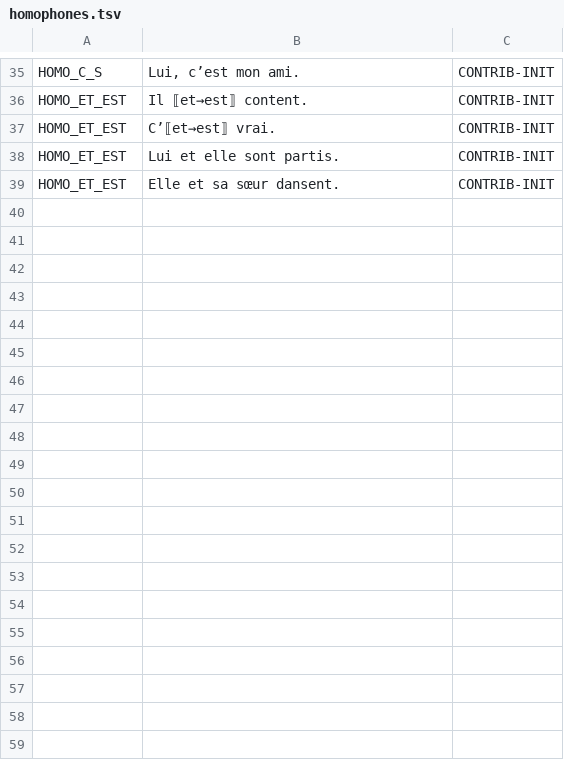
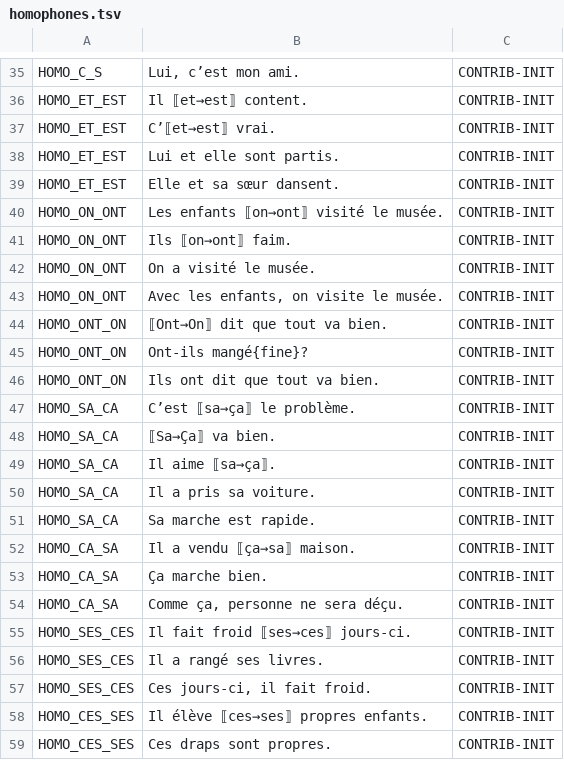
Before and after one commit to Bicyclean/correcteur, a TSV file: corpus/fr/regles/homophones.tsv, drawn as a sheet; only a part is shown, gaps mark what is left out; the diff covers the shown part only.

```diff
--- a/corpus/fr/regles/homophones.tsv
+++ b/corpus/fr/regles/homophones.tsv
@@ -39 +39,21 @@ HOMO_ET_EST	Lui et elle sont partis.	CONTRIB-INIT
 HOMO_ET_EST	Elle et sa sœur dansent.	CONTRIB-INIT
+HOMO_ON_ONT	Les enfants ⟦on→ont⟧ visité le musée.	CONTRIB-INIT
+HOMO_ON_ONT	Ils ⟦on→ont⟧ faim.	CONTRIB-INIT
+HOMO_ON_ONT	On a visité le musée.	CONTRIB-INIT
+HOMO_ON_ONT	Avec les enfants, on visite le musée.	CONTRIB-INIT
+HOMO_ONT_ON	⟦Ont→On⟧ dit que tout va bien.	CONTRIB-INIT
+HOMO_ONT_ON	Ont-ils mangé{fine}?	CONTRIB-INIT
+HOMO_ONT_ON	Ils ont dit que tout va bien.	CONTRIB-INIT
+HOMO_SA_CA	C’est ⟦sa→ça⟧ le problème.	CONTRIB-INIT
+HOMO_SA_CA	⟦Sa→Ça⟧ va bien.	CONTRIB-INIT
+HOMO_SA_CA	Il aime ⟦sa→ça⟧.	CONTRIB-INIT
+HOMO_SA_CA	Il a pris sa voiture.	CONTRIB-INIT
+HOMO_SA_CA	Sa marche est rapide.	CONTRIB-INIT
+HOMO_CA_SA	Il a vendu ⟦ça→sa⟧ maison.	CONTRIB-INIT
+HOMO_CA_SA	Ça marche bien.	CONTRIB-INIT
+HOMO_CA_SA	Comme ça, personne ne sera déçu.	CONTRIB-INIT
+HOMO_SES_CES	Il fait froid ⟦ses→ces⟧ jours-ci.	CONTRIB-INIT
+HOMO_SES_CES	Il a rangé ses livres.	CONTRIB-INIT
+HOMO_SES_CES	Ces jours-ci, il fait froid.	CONTRIB-INIT
+HOMO_CES_SES	Il élève ⟦ces→ses⟧ propres enfants.	CONTRIB-INIT
+HOMO_CES_SES	Ces draps sont propres.	CONTRIB-INIT
```
Also changed, not shown: 19 added rows elsewhere in this file, data/regles/regles.tsv, 4 other files.
